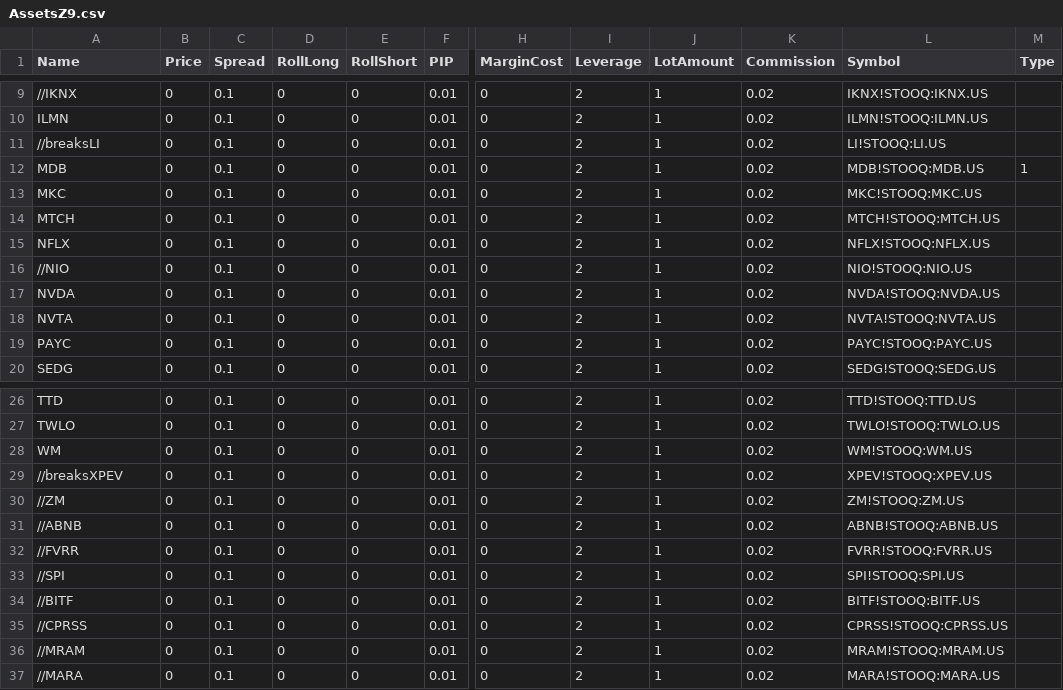
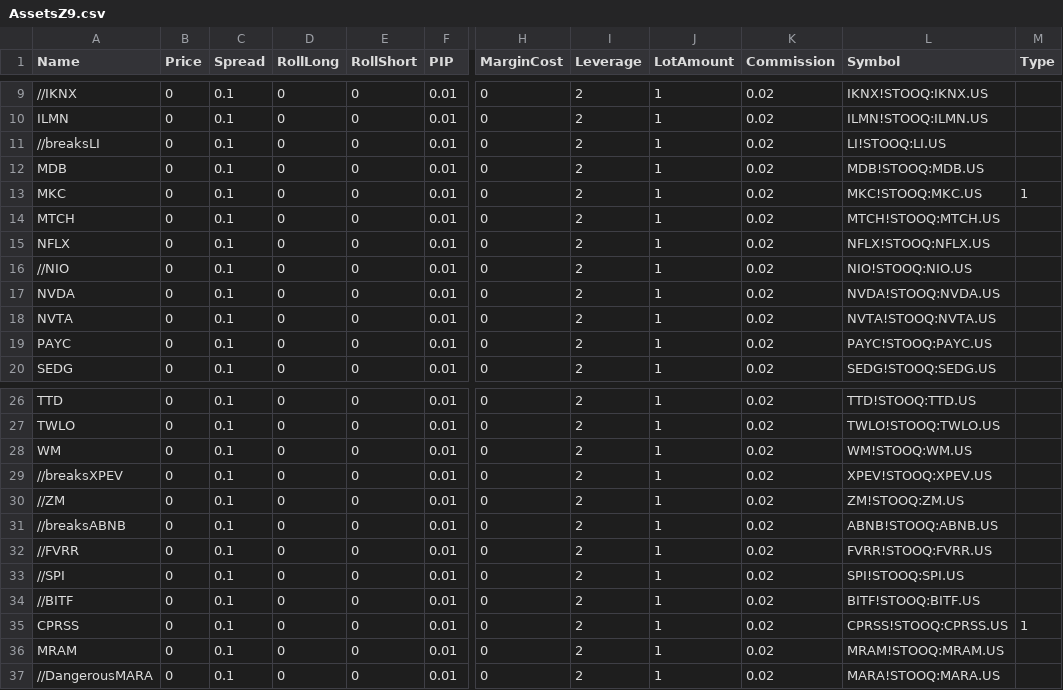
Before and after one commit to agavrailov/z9-algo, a CSV file: History/AssetsZ9.csv, drawn as a sheet; only a part is shown, gaps mark what is left out; the diff names each change by its address in the sheet, - before the commit and + after, or states it on an @@ line.

Commit message:
188%

```diff
--- a/History/AssetsZ9.csv
+++ b/History/AssetsZ9.csv
-M12 (Type): 1
+M12 (Type): (empty)
-M13 (Type): (empty)
+M13 (Type): 1
-A31 (Name): //ABNB
+A31 (Name): //breaksABNB
-A35 (Name): //CPRSS
+A35 (Name): CPRSS
-M35 (Type): (empty)
+M35 (Type): 1
-A36 (Name): //MRAM
+A36 (Name): MRAM
-A37 (Name): //MARA
+A37 (Name): //DangerousMARA
```
